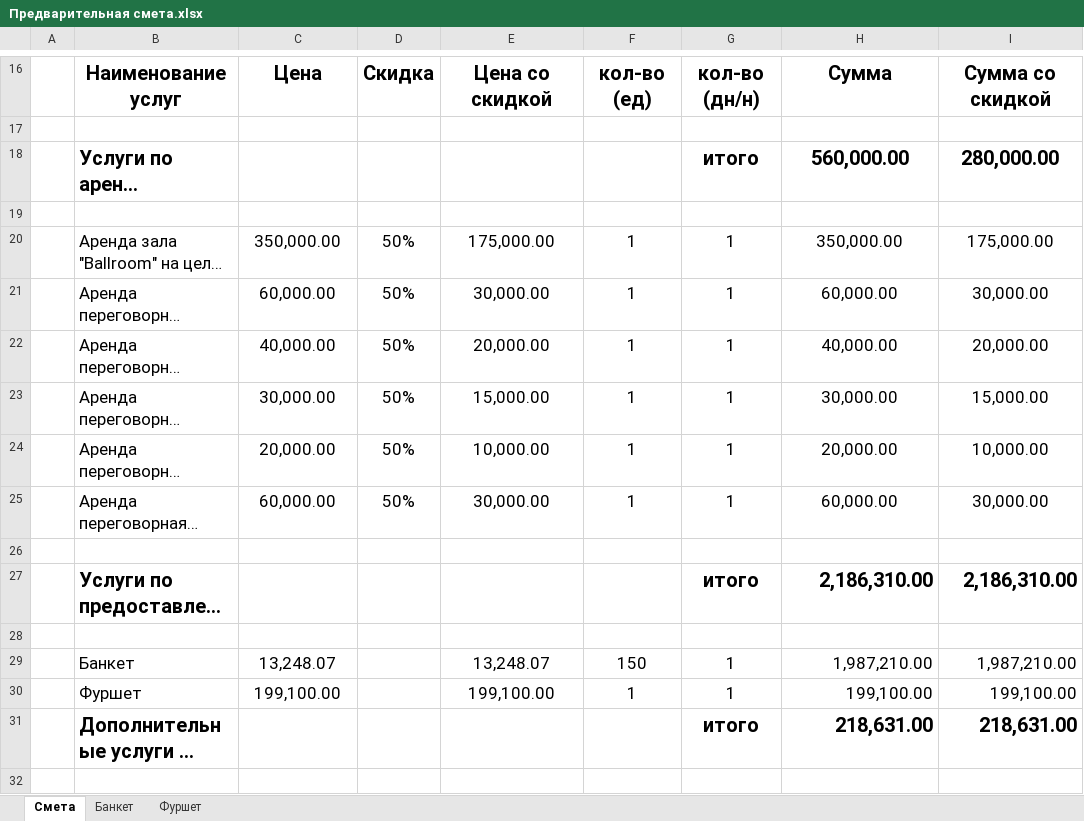
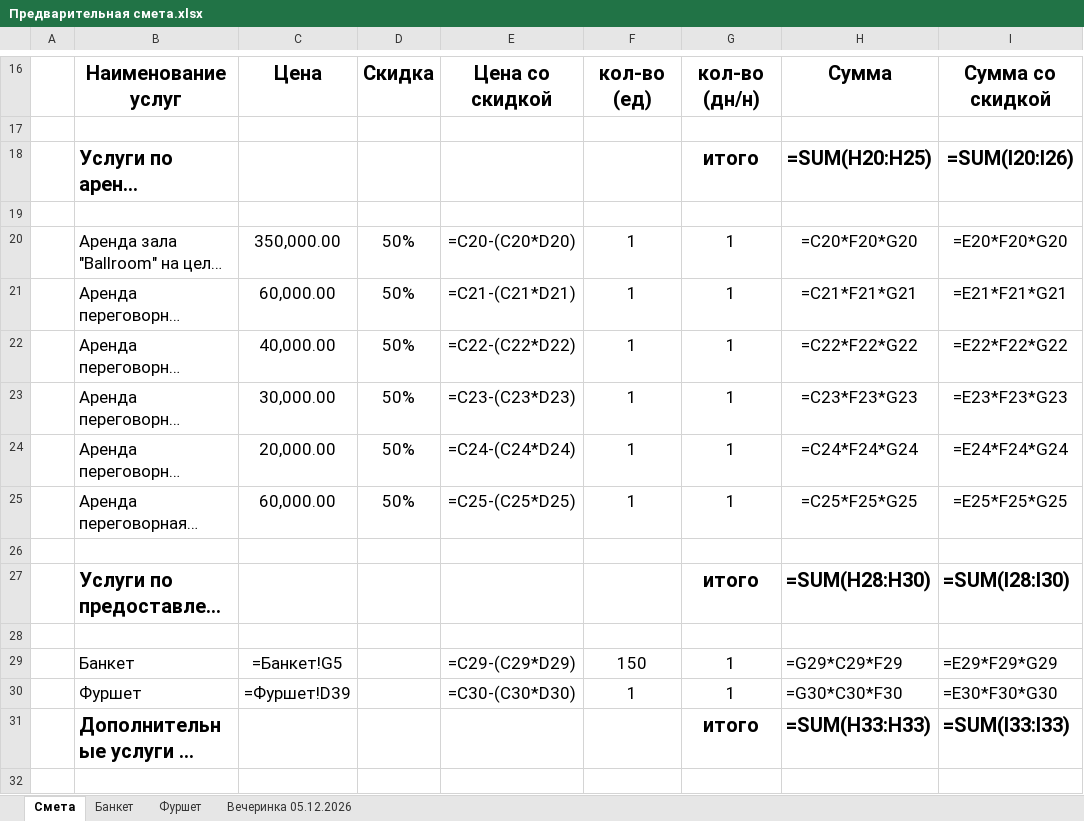
Before and after one commit to navruzhusainov-commits/vecherinka, an Excel workbook: Предварительная смета.xlsx, sheet Смета, drawn as a sheet; only a part is shown, gaps mark what is left out; long unchanged cells end in …; values as stored, in another font and other column widths than the file's, no borders; formulas without a stored value are shown as written; charts and pictures not drawn; the diff covers the shown part only; the diff names each change by its address in the sheet, - before the commit and + after, or states it on an @@ line.

Commit message:
Предварительная смета: все исходные пункты сохранены; добавлен блок вечеринки 05.12.2026 (Foster Club, Gleb & Noemy) по тем же статьям — аренда клуба 200К и оборудование 250К со скидкой 100% (Кактусе бесплатно), персонал ~160К, фудкост, транспорт, гонорар 550К + весь райдер на Кактусе; итоги H=1 969 046 ₽ / I=1 519 046 ₽; блок доходов/прибыли + новый лист «Вечеринка 05.12.2026» с детализацией
Co-authored-by: arena-agent <297053741+arena-agent@users.noreply.github.com>

```diff
--- a/Предварительная смета.xlsx (sheet Смета)
+++ b/Предварительная смета.xlsx (sheet Смета)
+sheet tab: Вечеринка 05.12.2026
-H18: 560,000.00
+H18: =SUM(H20:H25)
-I18: 280,000.00
+I18: =SUM(I20:I26)
-E20: 175,000.00
+E20: =C20-(C20*D20)
-H20: 350,000.00
+H20: =C20*F20*G20
-I20: 175,000.00
+I20: =E20*F20*G20
-E21: 30,000.00
+E21: =C21-(C21*D21)
-H21: 60,000.00
+H21: =C21*F21*G21
-I21: 30,000.00
+I21: =E21*F21*G21
-E22: 20,000.00
+E22: =C22-(C22*D22)
-H22: 40,000.00
+H22: =C22*F22*G22
-I22: 20,000.00
+I22: =E22*F22*G22
-E23: 15,000.00
+E23: =C23-(C23*D23)
-H23: 30,000.00
+H23: =C23*F23*G23
-I23: 15,000.00
+I23: =E23*F23*G23
-E24: 10,000.00
+E24: =C24-(C24*D24)
-H24: 20,000.00
+H24: =C24*F24*G24
-I24: 10,000.00
+I24: =E24*F24*G24
-E25: 30,000.00
+E25: =C25-(C25*D25)
-H25: 60,000.00
+H25: =C25*F25*G25
-I25: 30,000.00
+I25: =E25*F25*G25
-H27: 2,186,310.00
+H27: =SUM(H28:H30)
-I27: 2,186,310.00
+I27: =SUM(I28:I30)
-C29: 13,248.07
+C29: =Банкет!G5
-E29: 13,248.07
+E29: =C29-(C29*D29)
-H29: 1,987,210.00
+H29: =G29*C29*F29
-I29: 1,987,210.00
+I29: =E29*F29*G29
-C30: 199,100.00
+C30: =Фуршет!D39
-E30: 199,100.00
+E30: =C30-(C30*D30)
-H30: 199,100.00
+H30: =G30*C30*F30
-I30: 199,100.00
+I30: =E30*F30*G30
-H31: 218,631.00
+H31: =SUM(H33:H33)
-I31: 218,631.00
+I31: =SUM(I33:I33)
```
Also changed, not shown: 50 added rows, 4 removed rows, 10 edited cells and cell formats elsewhere in this sheet, sheet Банкет, sheet Фуршет, hidden cells, charts or pictures, 1 other file.
